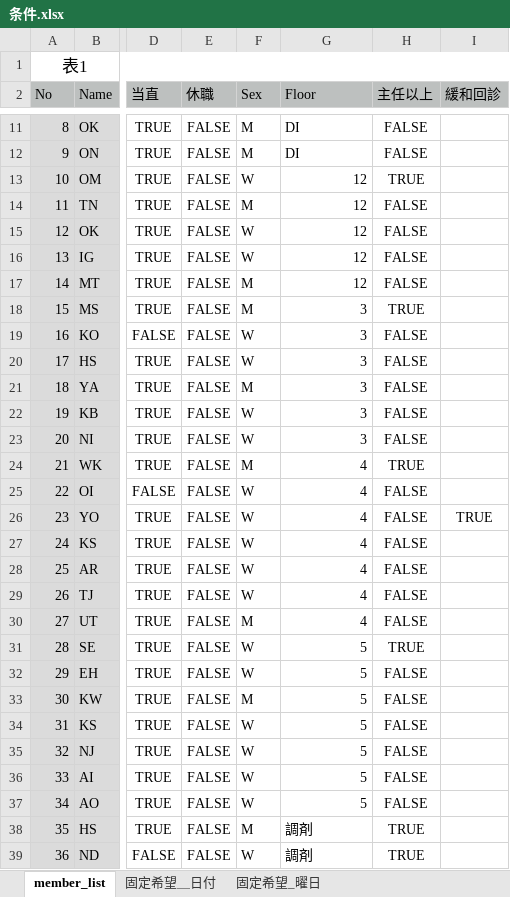
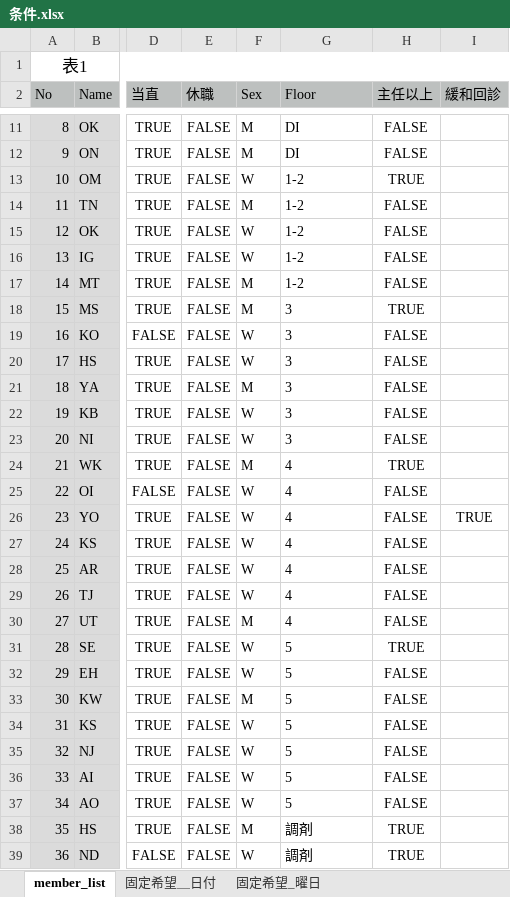
Before and after one commit to aharu6/shift_tool, an Excel workbook: 条件.xlsx, sheet member_list, drawn as a sheet; only a part is shown, gaps mark what is left out; values as stored, in another font and other column widths than the file's, no borders; the diff covers the shown part only; the diff names each change by its address in the sheet, - before the commit and + after, or states it on an @@ line.

```diff
--- a/条件.xlsx (sheet member_list)
+++ b/条件.xlsx (sheet member_list)
-G13:G17 (Floor): 12
+G13:G17 (Floor): 1-2
-G18:G37 alignment: right
+G18:G37 alignment: left
```
Also changed, not shown: 1 edited cell and cell formats elsewhere in this sheet, 30 other files.
